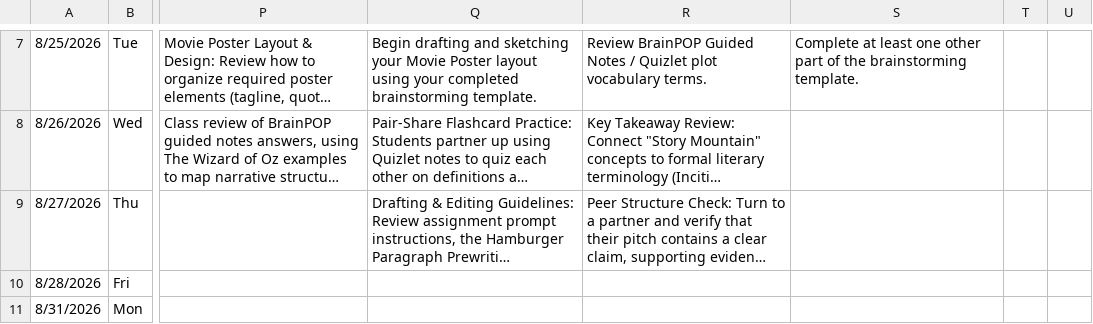
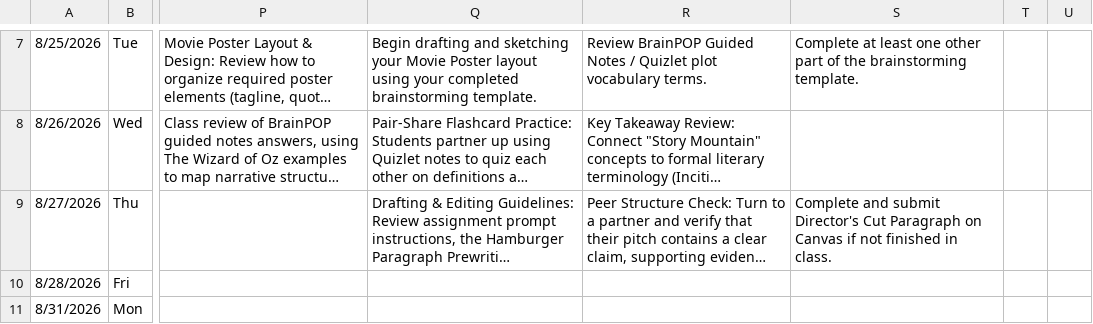
Before and after one commit to kimberlyjmartin/2026_Lesson_Planner_Calendar, a CSV file: daily_planner.csv, drawn as a sheet; only a part is shown, gaps mark what is left out; long unchanged cells end in …; the diff names each change by its address in the sheet, - before the commit and + after, or states it on an @@ line.

Commit message:
Auto-sync Daily Planner — 2026-08-24T03:53:21.455Z

```diff
--- a/daily_planner.csv
+++ b/daily_planner.csv
-S9: (empty)
+S9: Complete and submit Director's Cut Paragraph on Canvas if not finished in class.
```
